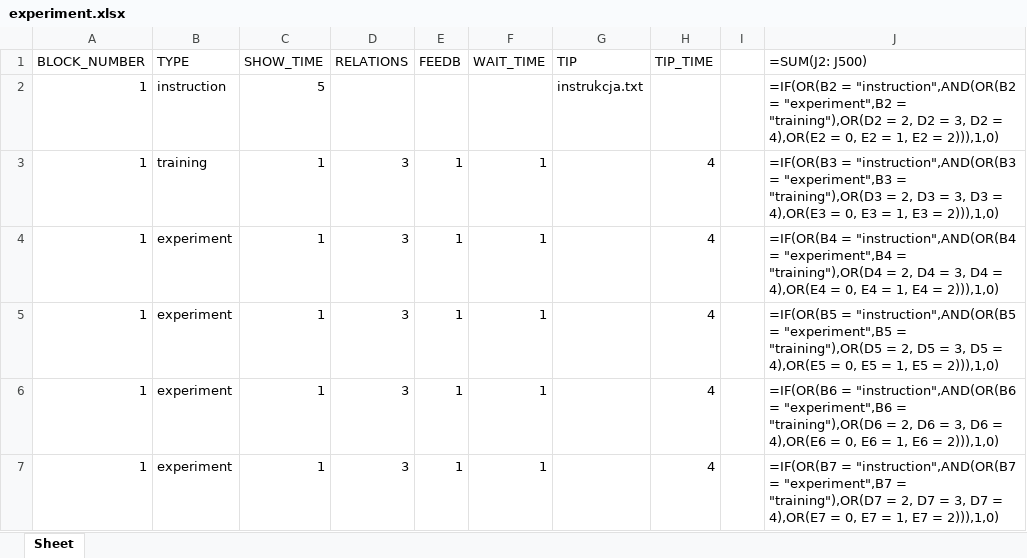
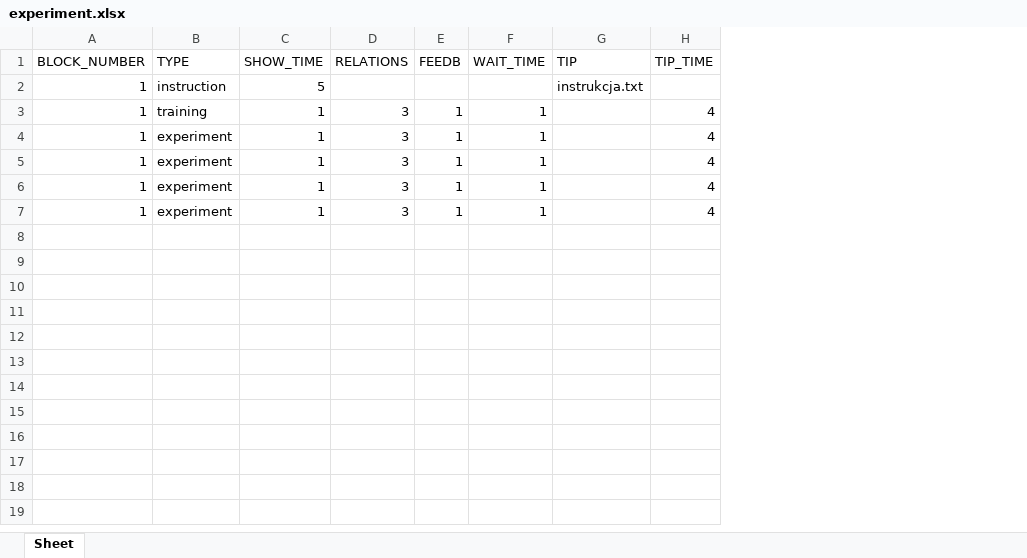
Before and after one commit to bartekkroczek/FAN, an Excel workbook: problem generator/experiment.xlsx, sheet Sheet, drawn as a sheet; values as stored, in another font and other column widths than the file's, no borders; formulas without a stored value are shown as written; charts and pictures not drawn; the diff names each change by its address in the sheet, - before the commit and + after, or states it on an @@ line.

Commit message:
csv zamiast xlsx

```diff
--- a/problem generator/experiment.xlsx (sheet Sheet)
+++ b/problem generator/experiment.xlsx (sheet Sheet)
-column I, empty
-column J (=SUM(J2: J500)), rows 2-7: =IF(OR(B2 = "instruction",AND(OR(B2 = "experiment",B2 = "training"),OR(D2 = 2, D2 = 3, D2 = 4),OR(E2 = 0, E2 = 1, E2 = 2))),1,0) | =IF(OR(B3 = "instruction",AND(OR(B3 = "experiment",B3 = "training"),OR(D3 = 2, D3 = 3, D3 = 4),OR(E3 = 0, E3 = 1, E3 = 2))),1,0) | =IF(OR(B4 = "instruction",AND(OR(B4 = "experiment",B4 = "training"),OR(D4 = 2, D4 = 3, D4 = 4),OR(E4 = 0, E4 = 1, E4 = 2))),1,0) | =IF(OR(B5 = "instruction",AND(OR(B5 = "experiment",B5 = "training"),OR(D5 = 2, D5 = 3, D5 = 4),OR(E5 = 0, E5 = 1, E5 = 2))),1,0) | =IF(OR(B6 = "instruction",AND(OR(B6 = "experiment",B6 = "training"),OR(D6 = 2, D6 = 3, D6 = 4),OR(E6 = 0, E6 = 1, E6 = 2))),1,0) | =IF(OR(B7 = "instruction",AND(OR(B7 = "experiment",B7 = "training"),OR(D7 = 2, D7 = 3, D7 = 4),OR(E7 = 0, E7 = 1, E7 = 2))),1,0)
```
Also changed, not shown: charts or pictures, 1 other file.
